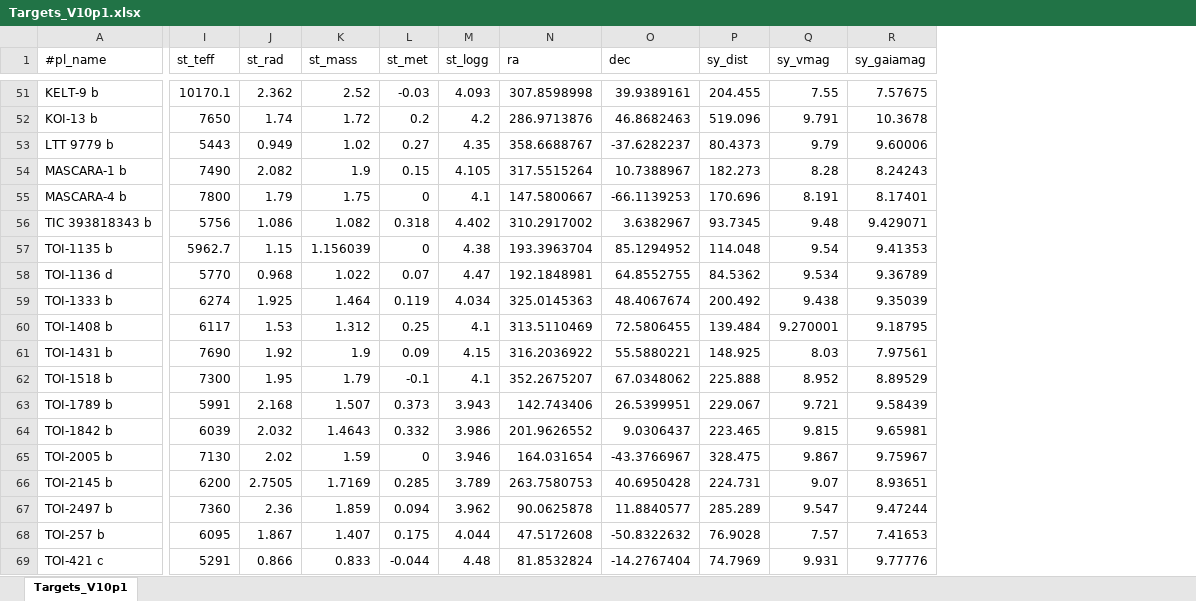
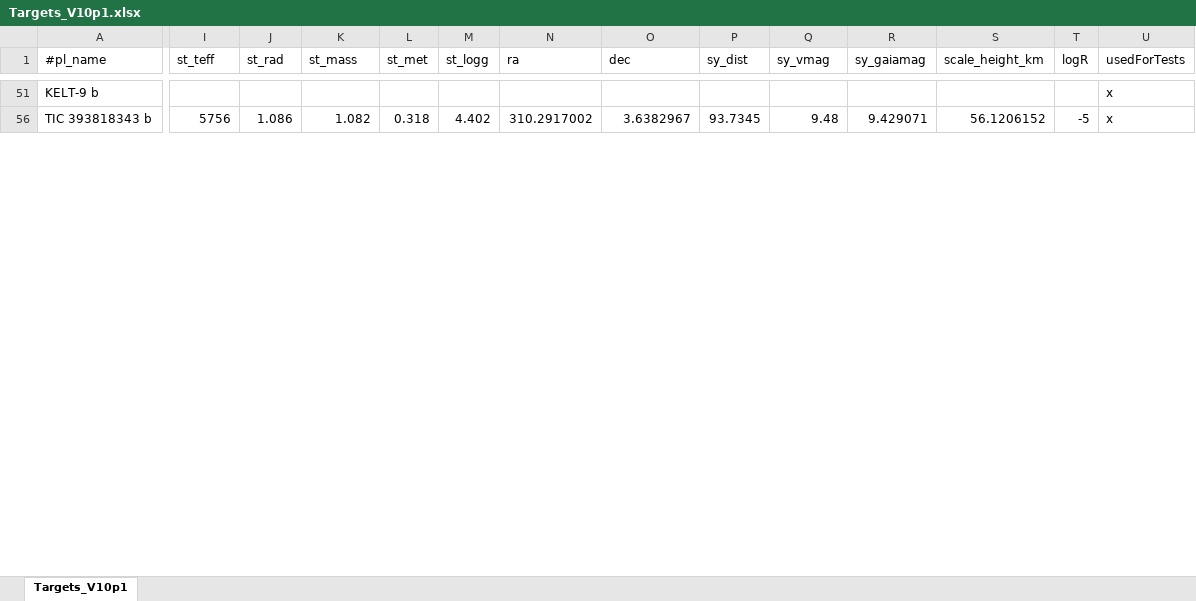
Before and after one commit to atanzer84-sys/Cadence-simulator, an Excel workbook: input/Targets_V10p1.xlsx, sheet Targets_V10p1, drawn as a sheet; only a part is shown, gaps mark what is left out; values as stored, in another font and other column widths than the file's, no borders; removed rows and columns are numbered as before the commit, all else as after; rows hold the shown columns only; the diff covers the shown part only; the diff names each change by its address in the sheet, - before the commit and + after, or states it on an @@ line.

```diff
--- a/input/Targets_V10p1.xlsx (sheet Targets_V10p1)
+++ b/input/Targets_V10p1.xlsx (sheet Targets_V10p1)
@@ column S (scale_height_km) unhidden, row 56: 56.1206152 @@
@@ column T (logR) unhidden, row 56: -5 @@
@@ column U (usedForTests) unhidden, rows 51-56: x | x @@
-I51 (st_teff): 10170.1
+I51 (st_teff): (empty)
-J51 (st_rad): 2.362
+J51 (st_rad): (empty)
-K51 (st_mass): 2.52
+K51 (st_mass): (empty)
-L51 (st_met): -0.03
+L51 (st_met): (empty)
-M51 (st_logg): 4.093
+M51 (st_logg): (empty)
-N51 (ra): 307.8598998
+N51 (ra): (empty)
-O51 (dec): 39.9389161
+O51 (dec): (empty)
-P51 (sy_dist): 204.455
+P51 (sy_dist): (empty)
-Q51 (sy_vmag): 7.55
+Q51 (sy_vmag): (empty)
-R51 (sy_gaiamag): 7.57675
+R51 (sy_gaiamag): (empty)
-row 52: KOI-13 b | 7650 | 1.74 | 1.72 | 0.2 | 4.2 | 286.9713876 | 46.8682463 | 519.096 | 9.791 | 10.3678
-row 53: LTT 9779 b | 5443 | 0.949 | 1.02 | 0.27 | 4.35 | 358.6688767 | -37.6282237 | 80.4373 | 9.79 | 9.60006
-row 54: MASCARA-1 b | 7490 | 2.082 | 1.9 | 0.15 | 4.105 | 317.5515264 | 10.7388967 | 182.273 | 8.28 | 8.24243
-row 55: MASCARA-4 b | 7800 | 1.79 | 1.75 | 0 | 4.1 | 147.5800667 | -66.1139253 | 170.696 | 8.191 | 8.17401
-row 57: TOI-1135 b | 5962.7 | 1.15 | 1.156039 | 0 | 4.38 | 193.3963704 | 85.1294952 | 114.048 | 9.54 | 9.41353
-row 58: TOI-1136 d | 5770 | 0.968 | 1.022 | 0.07 | 4.47 | 192.1848981 | 64.8552755 | 84.5362 | 9.534 | 9.36789
-row 59: TOI-1333 b | 6274 | 1.925 | 1.464 | 0.119 | 4.034 | 325.0145363 | 48.4067674 | 200.492 | 9.438 | 9.35039
-row 60: TOI-1408 b | 6117 | 1.53 | 1.312 | 0.25 | 4.1 | 313.5110469 | 72.5806455 | 139.484 | 9.270001 | 9.18795
-row 61: TOI-1431 b | 7690 | 1.92 | 1.9 | 0.09 | 4.15 | 316.2036922 | 55.5880221 | 148.925 | 8.03 | 7.97561
-row 62: TOI-1518 b | 7300 | 1.95 | 1.79 | -0.1 | 4.1 | 352.2675207 | 67.0348062 | 225.888 | 8.952 | 8.89529
-row 63: TOI-1789 b | 5991 | 2.168 | 1.507 | 0.373 | 3.943 | 142.743406 | 26.5399951 | 229.067 | 9.721 | 9.58439
-row 64: TOI-1842 b | 6039 | 2.032 | 1.4643 | 0.332 | 3.986 | 201.9626552 | 9.0306437 | 223.465 | 9.815 | 9.65981
-row 65: TOI-2005 b | 7130 | 2.02 | 1.59 | 0 | 3.946 | 164.031654 | -43.3766967 | 328.475 | 9.867 | 9.75967
-row 66: TOI-2145 b | 6200 | 2.7505 | 1.7169 | 0.285 | 3.789 | 263.7580753 | 40.6950428 | 224.731 | 9.07 | 8.93651
-row 67: TOI-2497 b | 7360 | 2.36 | 1.859 | 0.094 | 3.962 | 90.0625878 | 11.8840577 | 285.289 | 9.547 | 9.47244
-row 68: TOI-257 b | 6095 | 1.867 | 1.407 | 0.175 | 4.044 | 47.5172608 | -50.8322632 | 76.9028 | 7.57 | 7.41653
-row 69: TOI-421 c | 5291 | 0.866 | 0.833 | -0.044 | 4.48 | 81.8532824 | -14.2767404 | 74.7969 | 9.931 | 9.77776
```
Also changed, not shown: 56 removed rows, 30 hidden or unhidden rows and 13 edited cells elsewhere in this sheet, hidden cells, 3 other files.
